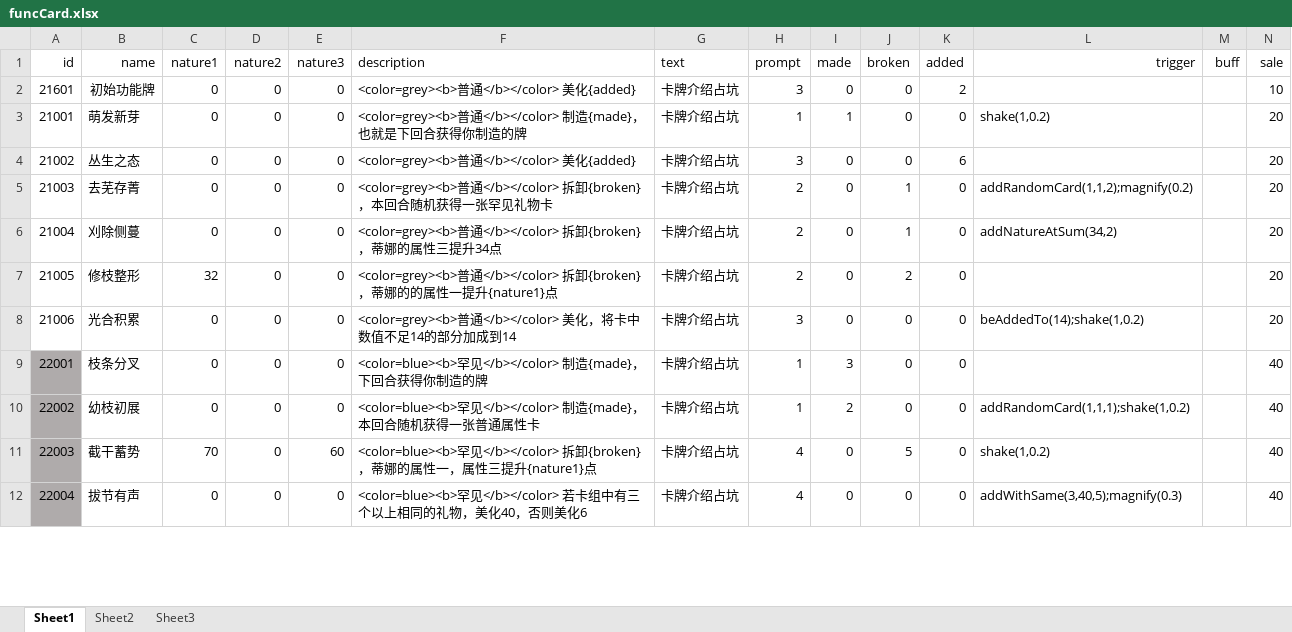
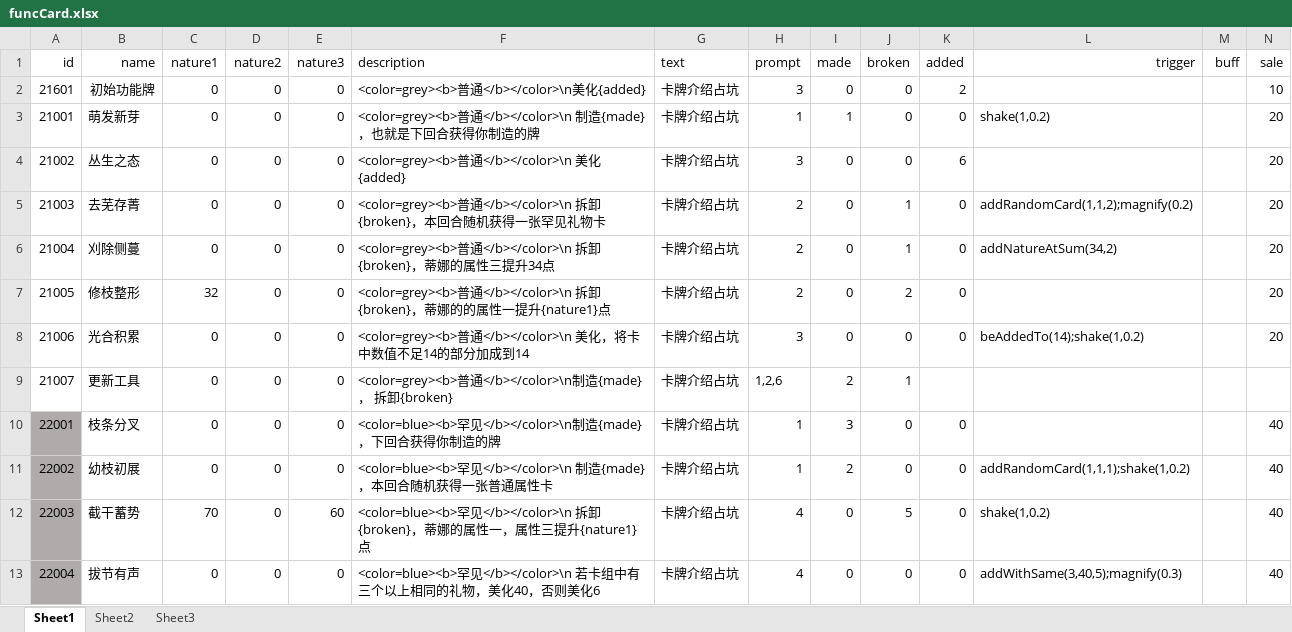
Before and after one commit to Tasrovy/projectG, an Excel workbook: funcCard.xlsx, sheet Sheet1, drawn as a sheet; only a part is shown; values as stored, in another font and other column widths than the file's, no borders; addresses are those after the commit; rows hold the shown columns only; the diff covers the shown part only; the diff names each change by its address in the sheet, - before the commit and + after, or states it on an @@ line.

```diff
--- a/funcCard.xlsx (sheet Sheet1)
+++ b/funcCard.xlsx (sheet Sheet1)
-F2 (description): <color=grey><b>普通</b></color> 美化{added}
+F2 (description): <color=grey><b>普通</b></color>\n美化{added}
-F3 (description): <color=grey><b>普通</b></color> 制造{made}，…
+F3 (description): <color=grey><b>普通</b></color>\n 制造{made}，…
-F4 (description): <color=grey><b>普通</b></color> 美化{added}
+F4 (description): <color=grey><b>普通</b></color>\n 美化{added}
-F5 (description): <color=grey><b>普通</b></color> 拆卸{broken}，…
+F5 (description): <color=grey><b>普通</b></color>\n 拆卸{broken}，…
-F6 (description): …普通</b></color> 拆卸…
+F6 (description): …普通</b></color>\n 拆卸…
-F7 (description): …普通</b></color> 拆卸…
+F7 (description): …普通</b></color>\n 拆卸…
-F8 (description): <color=grey><b>普通</b></color> 美化，将…
+F8 (description): <color=grey><b>普通</b></color>\n 美化，将…
+row 9: 21007 | 更新工具 | 0 | 0 | 0 | <color=grey><b>普通</b></color>\n制造{made}， 拆卸{broken} | 卡牌介绍占坑 | 1,2,6 | 2 | 1
-F10 (description): …罕见</b></color> 制造…
+F10 (description): …罕见</b></color>\n制造…
-F11 (description): <color=blue><b>罕见</b></color> 制造{made}，…
+F11 (description): <color=blue><b>罕见</b></color>\n 制造{made}，…
-F12 (description): …罕见</b></color> 拆卸…
+F12 (description): …罕见</b></color>\n 拆卸…
-F13 (description): <color=blue><b>罕见</b></color> 若卡组中…
+F13 (description): <color=blue><b>罕见</b></color>\n 若卡组中…
```
Also changed, not shown: 11 edited cells elsewhere in this sheet, formulas that keep their value, day.xlsx, eventCard.xlsx, 9 other files.
